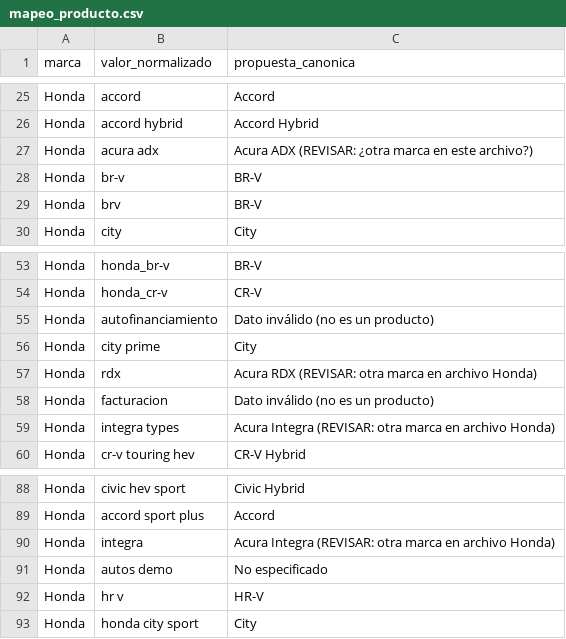
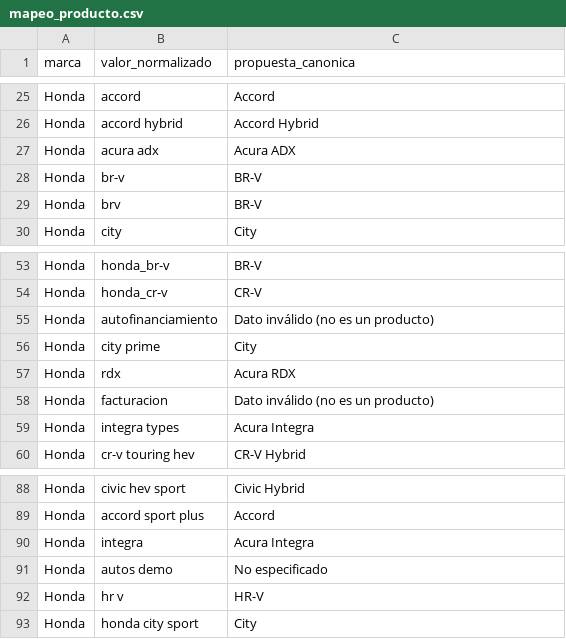
Before and after one commit to flozanol/daytona-hub, a CSV file: marketing-dashboard/data_raw/mapeos/mapeo_producto.csv, drawn as a sheet; only a part is shown, gaps mark what is left out.

```diff
--- a/marketing-dashboard/data_raw/mapeos/mapeo_producto.csv
+++ b/marketing-dashboard/data_raw/mapeos/mapeo_producto.csv
@@ -26,3 +26,3 @@ Honda,accord,Accord
 Honda,accord hybrid,Accord Hybrid
-Honda,acura adx,Acura ADX (REVISAR: ¿otra marca en este archivo?)
+Honda,acura adx,Acura ADX
 Honda,br-v,BR-V
@@ -56,5 +56,5 @@ Honda,autofinanciamiento,Dato inválido (no es un producto)
 Honda,city prime,City
-Honda,rdx,Acura RDX (REVISAR: otra marca en archivo Honda)
+Honda,rdx,Acura RDX
 Honda,facturacion,Dato inválido (no es un producto)
-Honda,integra types,Acura Integra (REVISAR: otra marca en archivo Honda)
+Honda,integra types,Acura Integra
 Honda,cr-v touring hev,CR-V Hybrid
@@ -89,3 +89,3 @@ Honda,civic hev sport,Civic Hybrid
 Honda,accord sport plus,Accord
-Honda,integra,Acura Integra (REVISAR: otra marca en archivo Honda)
+Honda,integra,Acura Integra
 Honda,autos demo,No especificado
```
Also changed, not shown: 3 other files.
